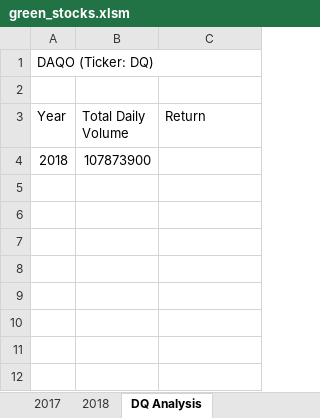
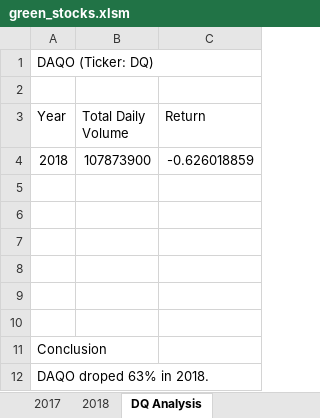
Before and after one commit to Monica-Ramos/stock-analysis, an Excel workbook: green_stocks.xlsm, sheet DQ Analysis, drawn as a sheet; values as stored, in another font and other column widths than the file's, no borders; the diff names each change by its address in the sheet, - before the commit and + after, or states it on an @@ line.

Commit message:
Add files via upload

```diff
--- a/green_stocks.xlsm (sheet DQ Analysis)
+++ b/green_stocks.xlsm (sheet DQ Analysis)
-C4 (Return): (empty)
+C4 (Return): -0.626018859
+row 5: (empty)
+row 6: (empty)
+row 7: (empty)
+row 8: (empty)
+row 9: (empty)
+row 10: (empty)
+row 11: Conclusion
+row 12: DAQO droped 63% in 2018.
```
